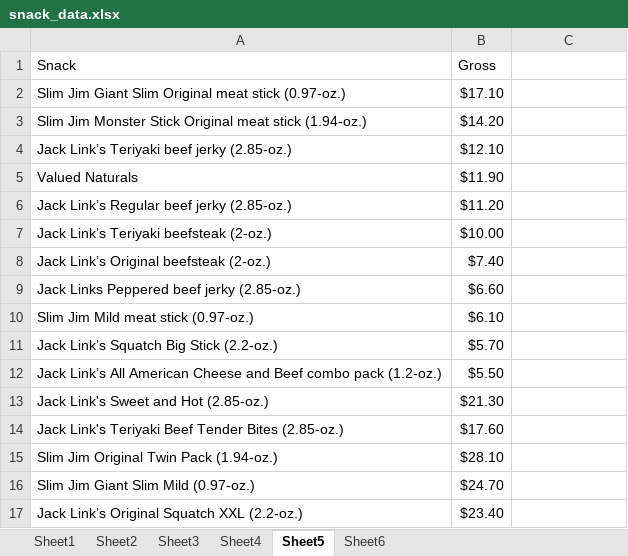
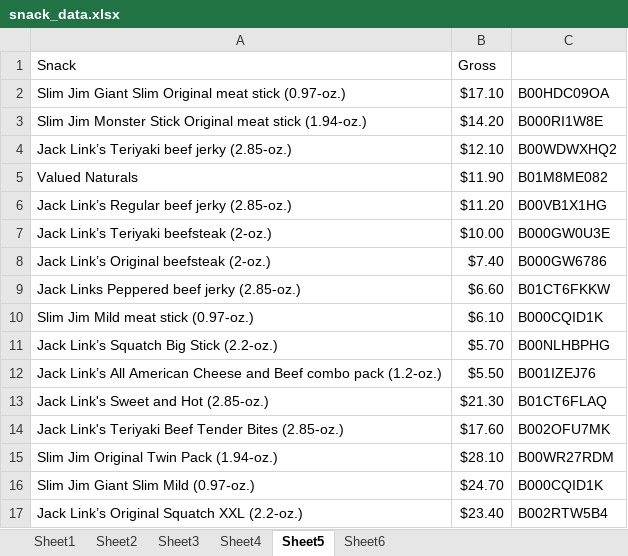
Before and after one commit to copperstick6/Advent, an Excel workbook: predictive_data/snack_data.xlsx, sheet Sheet5, drawn as a sheet; values as stored, in another font and other column widths than the file's, no borders; the diff names each change by its address in the sheet, - before the commit and + after, or states it on an @@ line.

```diff
--- a/predictive_data/snack_data.xlsx (sheet Sheet5)
+++ b/predictive_data/snack_data.xlsx (sheet Sheet5)
-C2: (empty)
+C2: B00HDC09OA
-C3: (empty)
+C3: B000RI1W8E
-C4: (empty)
+C4: B00WDWXHQ2
-C5: (empty)
+C5: B01M8ME082
-C6: (empty)
+C6: B00VB1X1HG
-C7: (empty)
+C7: B000GW0U3E
-C8: (empty)
+C8: B000GW6786
-C9: (empty)
+C9: B01CT6FKKW
-C10: (empty)
+C10: B000CQID1K
-C11: (empty)
+C11: B00NLHBPHG
-C12: (empty)
+C12: B001IZEJ76
-C13: (empty)
+C13: B01CT6FLAQ
-C14: (empty)
+C14: B002OFU7MK
-C15: (empty)
+C15: B00WR27RDM
-C16: (empty)
+C16: B000CQID1K
-C17: (empty)
+C17: B002RTW5B4
```
Also changed, not shown: sheet Sheet3, sheet Sheet6, sheet Sheet4, 4 other files.
